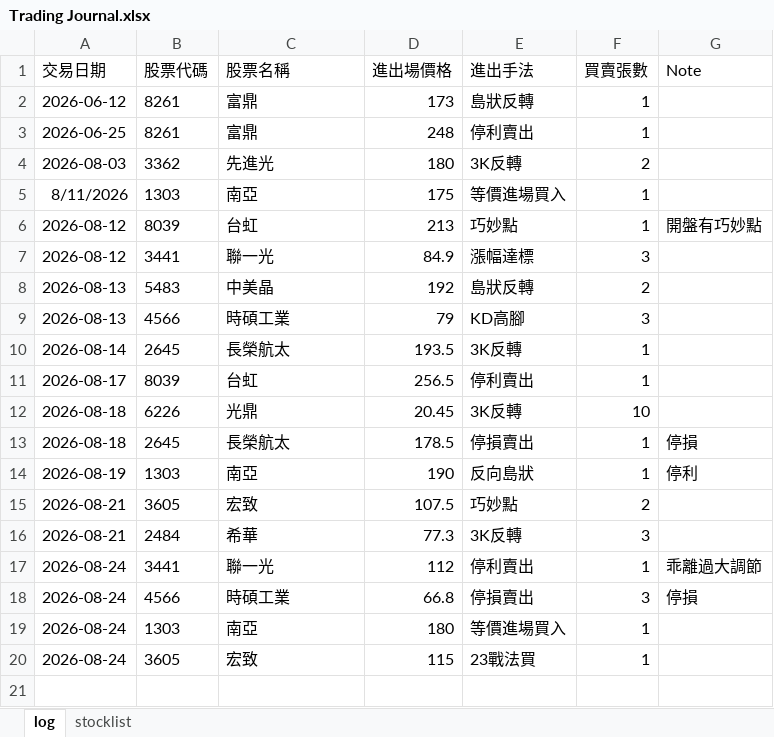
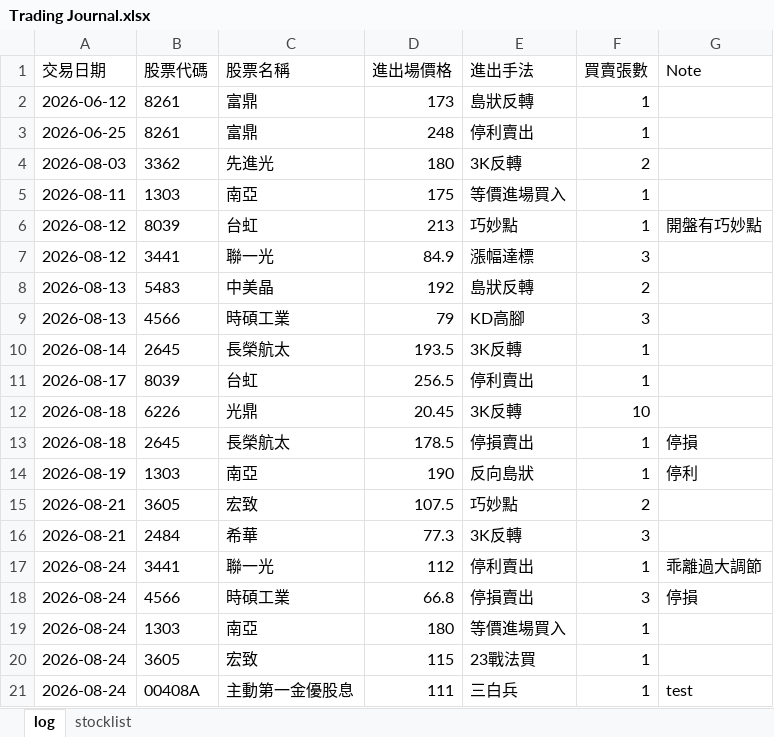
Before and after one commit to henglunlin/stock-scanner-FUBAN, an Excel workbook: Trading Journal.xlsx, sheet log, drawn as a sheet; values as stored, in another font and other column widths than the file's, no borders; the diff names each change by its address in the sheet, - before the commit and + after, or states it on an @@ line.

Commit message:
Update Trading Journal.xlsx 2026-08-24 22:33:13

```diff
--- a/Trading Journal.xlsx (sheet log)
+++ b/Trading Journal.xlsx (sheet log)
-A5 (交易日期): 8/11/2026
+A5 (交易日期): 2026-08-11
+row 21: 2026-08-24 | 00408A | 主動第一金優股息 | 111 | 三白兵 | 1 | test
```
